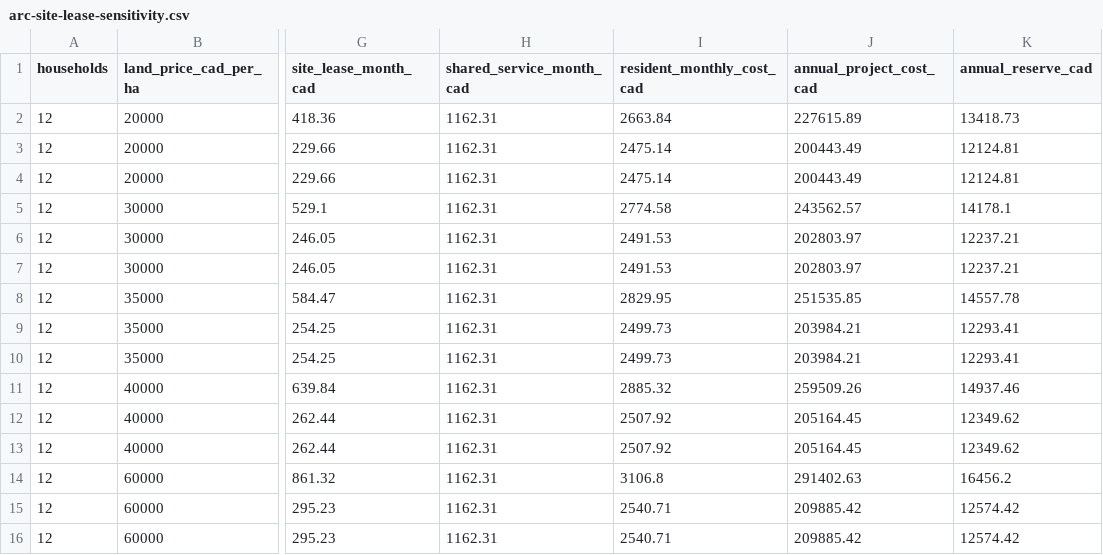
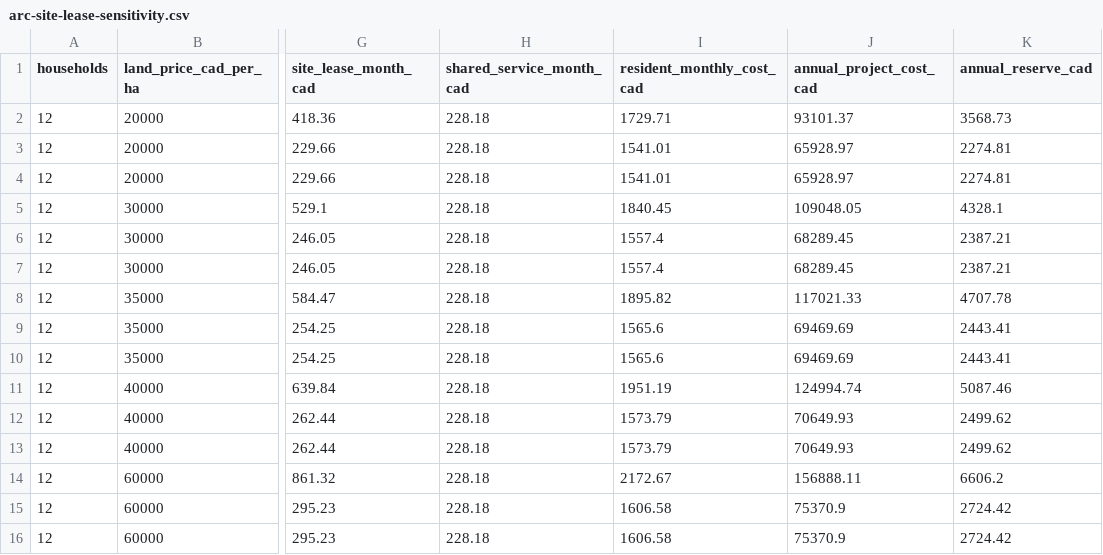
Before and after one commit to AndriiZvorygin/living-region, a CSV file: packages/carrying-capacity/outputs/arc-site-lease-sensitivity.csv, drawn as a sheet; only a part is shown, gaps mark what is left out; the diff covers the shown part only; the diff names each change by its address in the sheet, - before the commit and + after, or states it on an @@ line.

```diff
--- a/packages/carrying-capacity/outputs/arc-site-lease-sensitivity.csv
+++ b/packages/carrying-capacity/outputs/arc-site-lease-sensitivity.csv
-H2:H16 (shared_service_month_cad): 1162.31
+H2:H16 (shared_service_month_cad): 228.18
-I2 (resident_monthly_cost_cad): 2663.84
+I2 (resident_monthly_cost_cad): 1729.71
-J2 (annual_project_cost_cad): 227615.89
+J2 (annual_project_cost_cad): 93101.37
-K2 (annual_reserve_cad): 13418.73
+K2 (annual_reserve_cad): 3568.73
-I3:I4 (resident_monthly_cost_cad): 2475.14
+I3:I4 (resident_monthly_cost_cad): 1541.01
-J3:J4 (annual_project_cost_cad): 200443.49
+J3:J4 (annual_project_cost_cad): 65928.97
-K3:K4 (annual_reserve_cad): 12124.81
+K3:K4 (annual_reserve_cad): 2274.81
-I5 (resident_monthly_cost_cad): 2774.58
+I5 (resident_monthly_cost_cad): 1840.45
-J5 (annual_project_cost_cad): 243562.57
+J5 (annual_project_cost_cad): 109048.05
-K5 (annual_reserve_cad): 14178.1
+K5 (annual_reserve_cad): 4328.1
-I6:I7 (resident_monthly_cost_cad): 2491.53
+I6:I7 (resident_monthly_cost_cad): 1557.4
-J6:J7 (annual_project_cost_cad): 202803.97
+J6:J7 (annual_project_cost_cad): 68289.45
-K6:K7 (annual_reserve_cad): 12237.21
+K6:K7 (annual_reserve_cad): 2387.21
-I8 (resident_monthly_cost_cad): 2829.95
+I8 (resident_monthly_cost_cad): 1895.82
-J8 (annual_project_cost_cad): 251535.85
+J8 (annual_project_cost_cad): 117021.33
-K8 (annual_reserve_cad): 14557.78
+K8 (annual_reserve_cad): 4707.78
-I9:I10 (resident_monthly_cost_cad): 2499.73
+I9:I10 (resident_monthly_cost_cad): 1565.6
-J9:J10 (annual_project_cost_cad): 203984.21
+J9:J10 (annual_project_cost_cad): 69469.69
-K9:K10 (annual_reserve_cad): 12293.41
+K9:K10 (annual_reserve_cad): 2443.41
-I11 (resident_monthly_cost_cad): 2885.32
+I11 (resident_monthly_cost_cad): 1951.19
-J11 (annual_project_cost_cad): 259509.26
+J11 (annual_project_cost_cad): 124994.74
-K11 (annual_reserve_cad): 14937.46
+K11 (annual_reserve_cad): 5087.46
-I12:I13 (resident_monthly_cost_cad): 2507.92
+I12:I13 (resident_monthly_cost_cad): 1573.79
-J12:J13 (annual_project_cost_cad): 205164.45
+J12:J13 (annual_project_cost_cad): 70649.93
-K12:K13 (annual_reserve_cad): 12349.62
+K12:K13 (annual_reserve_cad): 2499.62
-I14 (resident_monthly_cost_cad): 3106.8
+I14 (resident_monthly_cost_cad): 2172.67
-J14 (annual_project_cost_cad): 291402.63
+J14 (annual_project_cost_cad): 156888.11
-K14 (annual_reserve_cad): 16456.2
+K14 (annual_reserve_cad): 6606.2
-I15:I16 (resident_monthly_cost_cad): 2540.71
+I15:I16 (resident_monthly_cost_cad): 1606.58
-J15:J16 (annual_project_cost_cad): 209885.42
+J15:J16 (annual_project_cost_cad): 75370.9
-K15:K16 (annual_reserve_cad): 12574.42
+K15:K16 (annual_reserve_cad): 2724.42
```
Also changed, not shown: 120 edited cells elsewhere in this file, packages/carrying-capacity/outputs/arc-site-lease-economics.csv, 14 other files.
